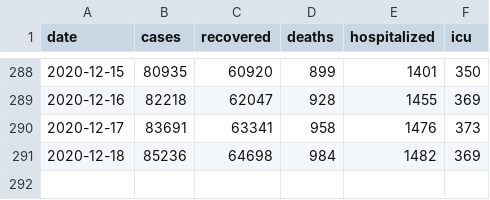
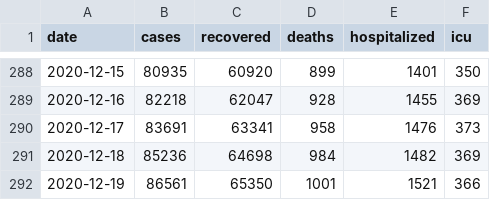
Before and after one commit to jakubvalenta/covid-berlin-data, a CSV file: covid_berlin_data_incl_hospitalized.csv, drawn as a sheet; only a part is shown, gaps mark what is left out; the diff names each change by its address in the sheet, - before the commit and + after, or states it on an @@ line.

Commit message:
New data

```diff
--- a/covid_berlin_data_incl_hospitalized.csv
+++ b/covid_berlin_data_incl_hospitalized.csv
+row 292: 2020-12-19 | 86561 | 65350 | 1001 | 1521 | 366
```
Also changed, not shown: covid_berlin_data.csv.
